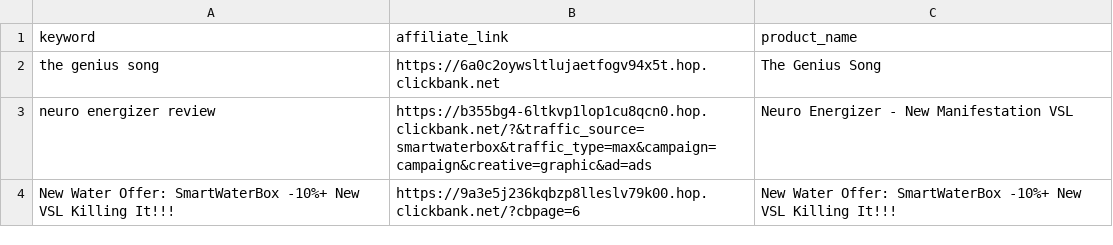
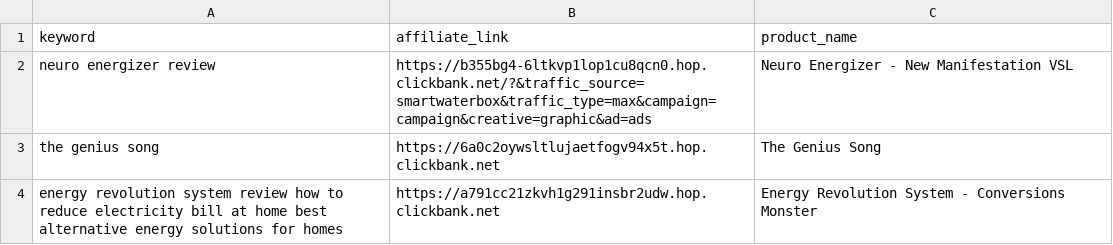
Before and after one commit to startknowledge/ultra-static-seo-engine, a CSV file: money-keywords.csv, drawn as a sheet.

Commit message:
🚀 update [skip ci]

```diff
--- a/money-keywords.csv
+++ b/money-keywords.csv
@@ -1,4 +1,4 @@
 keyword,affiliate_link,product_name
+neuro energizer review,https://b355bg4-6ltkvp1lop1cu8qcn0.hop.clickbank.net/?&traffic_source=smartwaterbox&traffic_type=max&campaign=campaign&creative=graphic&ad=ads,Neuro Energizer - New Manifestation VSL
 the genius song,https://6a0c2oywsltlujaetfogv94x5t.hop.clickbank.net,The Genius Song
-neuro energizer review,https://b355bg4-6ltkvp1lop1cu8qcn0.hop.clickbank.net/?&traffic_source=smartwaterbox&traffic_type=max&campaign=campaign&creative=graphic&ad=ads,Neuro Energizer - New Manifestation VSL
-New Water Offer: SmartWaterBox -10%+ New VSL Killing It!!!,https://9a3e5j236kqbzp8lleslv79k00.hop.clickbank.net/?cbpage=6,New Water Offer: SmartWaterBox -10%+ New VSL Killing It!!!
+energy revolution system review  how to reduce electricity bill at home  best alternative energy solutions for homes,https://a791cc21zkvh1g291insbr2udw.hop.clickbank.net,Energy Revolution System - Conversions Monster
```
